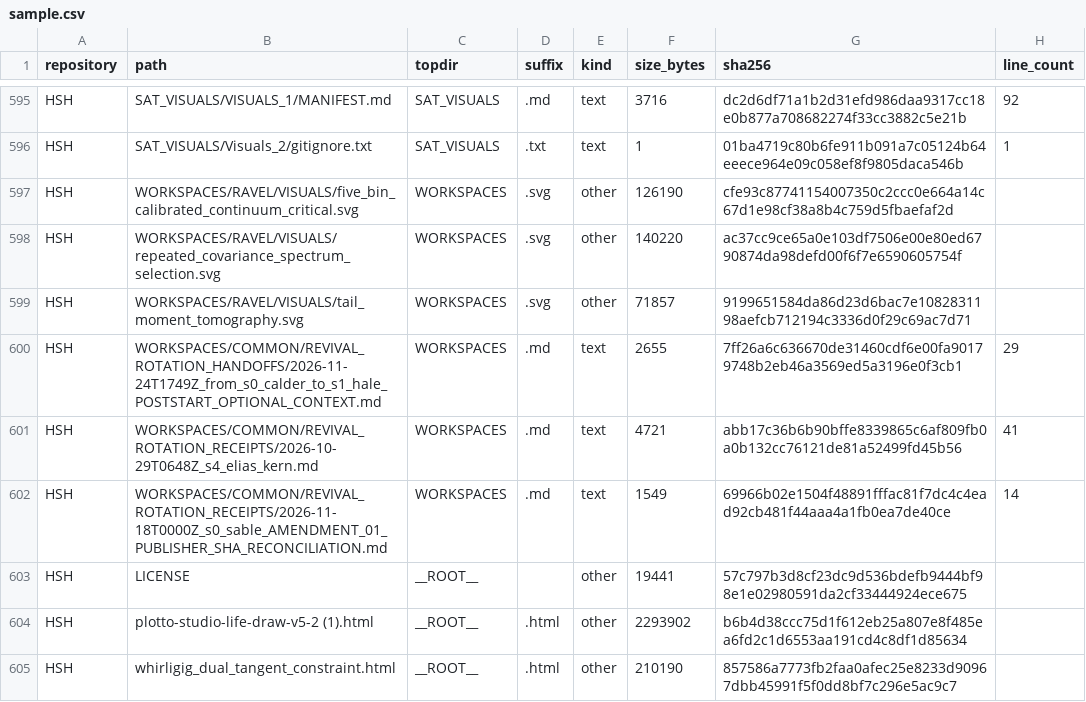
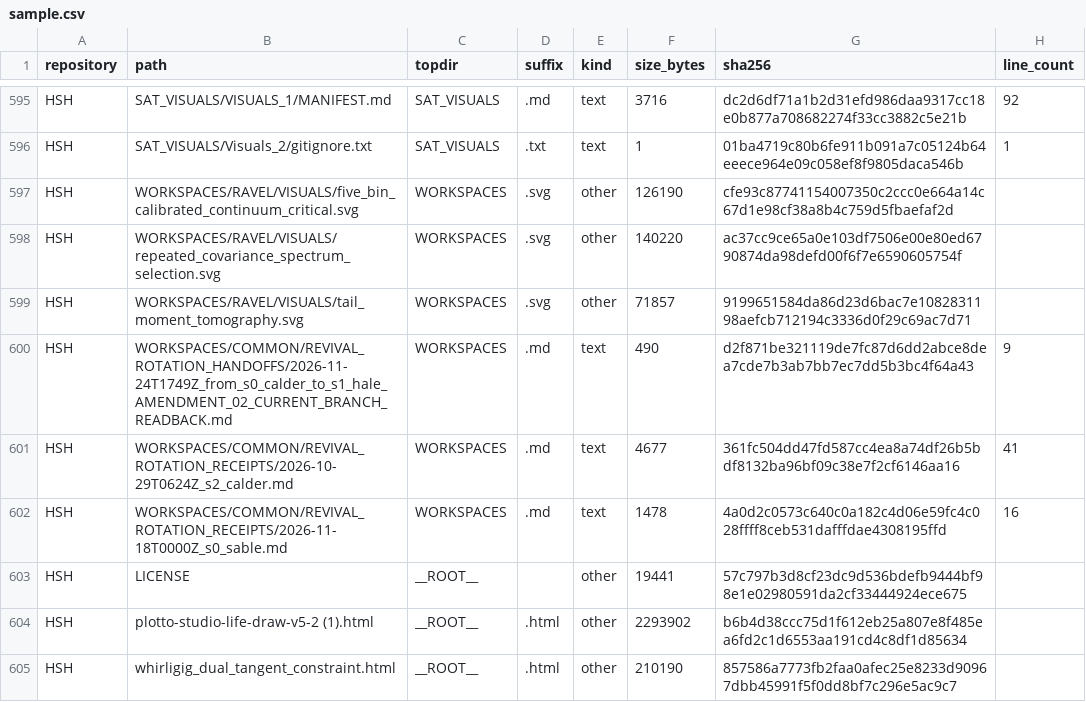
Before and after one commit to Satobloc/HSH_RESOURCES, a CSV file: SOURCE_INVENTORY/SABLE/source_inventory_run/sample.csv, drawn as a sheet; only a part is shown, gaps mark what is left out.

```diff
--- a/SOURCE_INVENTORY/SABLE/source_inventory_run/sample.csv
+++ b/SOURCE_INVENTORY/SABLE/source_inventory_run/sample.csv
@@ -599,5 +599,5 @@ HSH,WORKSPACES/RAVEL/VISUALS/repeated_covariance_spectrum_selection.svg,WORKSPAC
 HSH,WORKSPACES/RAVEL/VISUALS/tail_moment_tomography.svg,WORKSPACES,.svg,other,71857,9199651584da86d23d6bac7e1082831198aefcb712194c3336d0f29c69ac7d71,
-HSH,WORKSPACES/COMMON/REVIVAL_ROTATION_HANDOFFS/2026-11-24T1749Z_from_s0_calder_to_s1_hale_POSTSTART_OPTIONAL_CONTEXT.md,WORKSPACES,.md,text,2655,7ff26a6c636670de31460cdf6e00fa90179748b2eb46a3569ed5a3196e0f3cb1,29
-HSH,WORKSPACES/COMMON/REVIVAL_ROTATION_RECEIPTS/2026-10-29T0648Z_s4_elias_kern.md,WORKSPACES,.md,text,4721,abb17c36b6b90bffe8339865c6af809fb0a0b132cc76121de81a52499fd45b56,41
-HSH,WORKSPACES/COMMON/REVIVAL_ROTATION_RECEIPTS/2026-11-18T0000Z_s0_sable_AMENDMENT_01_PUBLISHER_SHA_RECONCILIATION.md,WORKSPACES,.md,text,1549,69966b02e1504f48891fffac81f7dc4c4ead92cb481f44aaa4a1fb0ea7de40ce,14
+HSH,WORKSPACES/COMMON/REVIVAL_ROTATION_HANDOFFS/2026-11-24T1749Z_from_s0_calder_to_s1_hale_AMENDMENT_02_CURRENT_BRANCH_READBACK.md,WORKSPACES,.md,text,490,d2f871be321119de7fc87d6dd2abce8dea7cde7b3ab7bb7ec7dd5b3bc4f64a43,9
+HSH,WORKSPACES/COMMON/REVIVAL_ROTATION_RECEIPTS/2026-10-29T0624Z_s2_calder.md,WORKSPACES,.md,text,4677,361fc504dd47fd587cc4ea8a74df26b5bdf8132ba96bf09c38e7f2cf6146aa16,41
+HSH,WORKSPACES/COMMON/REVIVAL_ROTATION_RECEIPTS/2026-11-18T0000Z_s0_sable.md,WORKSPACES,.md,text,1478,4a0d2c0573c640c0a182c4d06e59fc4c028ffff8ceb531dafffdae4308195ffd,16
 HSH,LICENSE,__ROOT__,,other,19441,57c797b3d8cf23dc9d536bdefb9444bf98e1e02980591da2cf33444924ece675,
```
Also changed, not shown: 3 other files.
